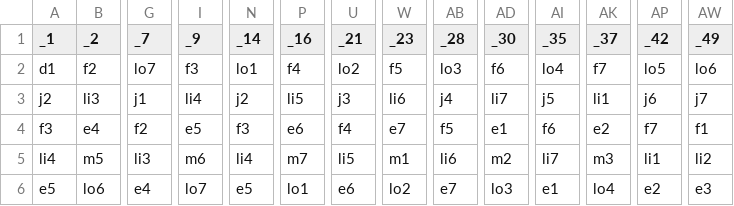
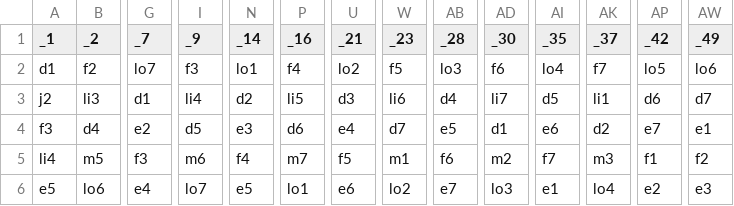
Before and after one commit to joacoponfe/Modos_App, a CSV file: public/assets/melody_set.csv, drawn as a sheet; only a part is shown, gaps mark what is left out; the diff covers the shown part only; the diff names each change by its address in the sheet, - before the commit and + after, or states it on an @@ line.

Commit message:
update melody_set contrabalanceo nuevo

```diff
--- a/public/assets/melody_set.csv
+++ b/public/assets/melody_set.csv
-G3 (_7): j1
+G3 (_7): d1
-N3 (_14): j2
+N3 (_14): d2
-U3 (_21): j3
+U3 (_21): d3
-AB3 (_28): j4
+AB3 (_28): d4
-AI3 (_35): j5
+AI3 (_35): d5
-AP3 (_42): j6
+AP3 (_42): d6
-AW3 (_49): j7
+AW3 (_49): d7
-B4 (_2): e4
+B4 (_2): d4
-G4 (_7): f2
+G4 (_7): e2
-I4 (_9): e5
+I4 (_9): d5
-N4 (_14): f3
+N4 (_14): e3
-P4 (_16): e6
+P4 (_16): d6
-U4 (_21): f4
+U4 (_21): e4
-W4 (_23): e7
+W4 (_23): d7
-AB4 (_28): f5
+AB4 (_28): e5
-AD4 (_30): e1
+AD4 (_30): d1
-AI4 (_35): f6
+AI4 (_35): e6
-AK4 (_37): e2
+AK4 (_37): d2
-AP4 (_42): f7
+AP4 (_42): e7
-AW4 (_49): f1
+AW4 (_49): e1
-G5 (_7): li3
+G5 (_7): f3
-N5 (_14): li4
+N5 (_14): f4
-U5 (_21): li5
+U5 (_21): f5
-AB5 (_28): li6
+AB5 (_28): f6
-AI5 (_35): li7
+AI5 (_35): f7
-AP5 (_42): li1
+AP5 (_42): f1
-AW5 (_49): li2
+AW5 (_49): f2
```
Also changed, not shown: 1 removed row and 15 edited cells elsewhere in this file.
